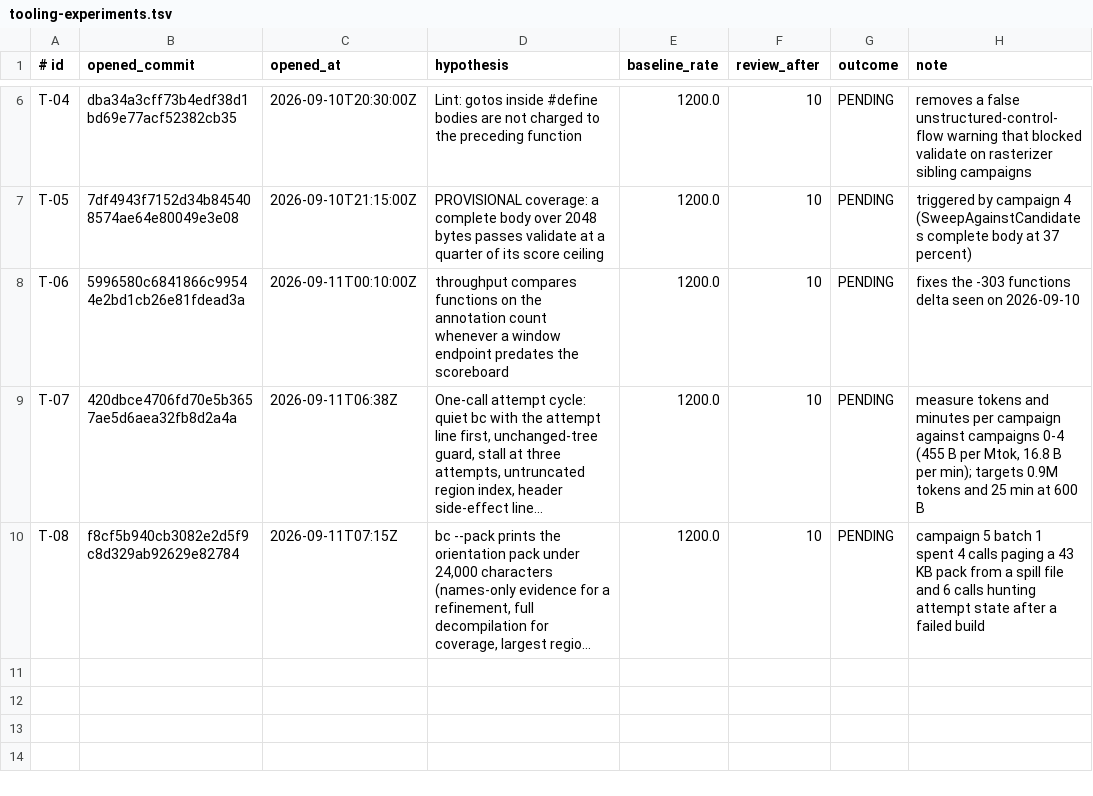
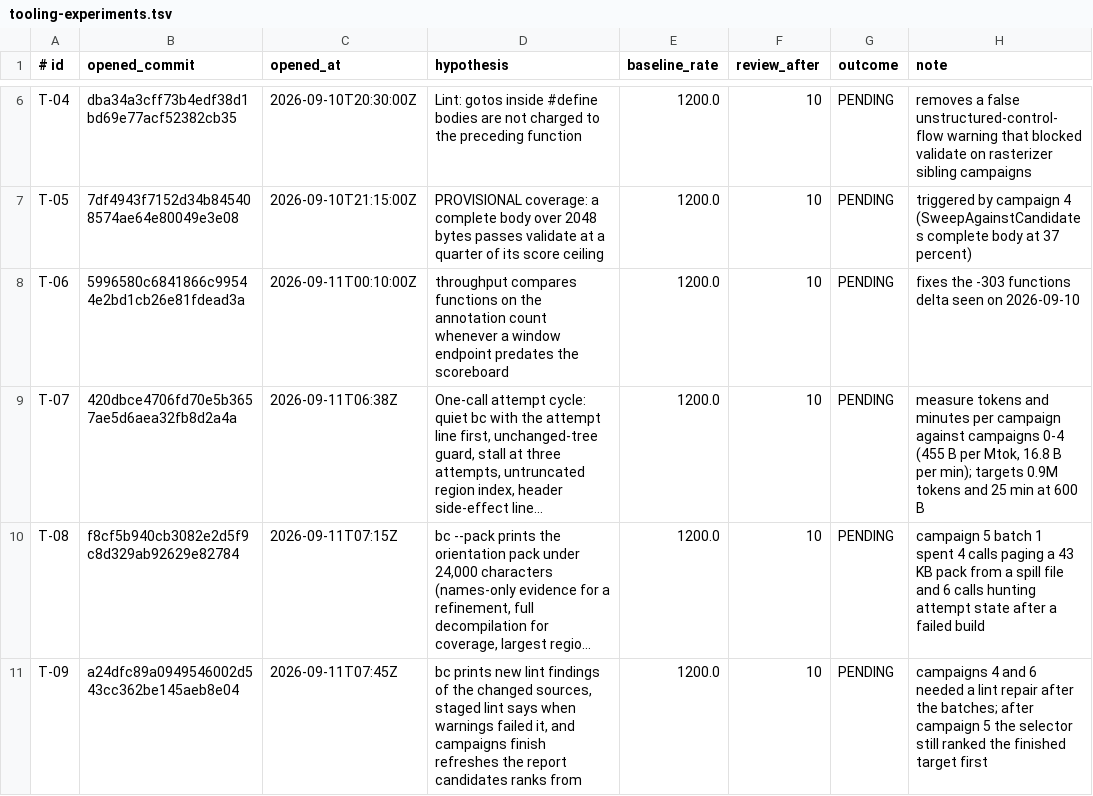
Before and after one commit to Skelp/toy2-decomp, a TSV file: tools/Resources/tooling-experiments.tsv, drawn as a sheet; only a part is shown, gaps mark what is left out; long unchanged cells end in …; the diff names each change by its address in the sheet, - before the commit and + after, or states it on an @@ line.

```diff
--- a/tools/Resources/tooling-experiments.tsv
+++ b/tools/Resources/tooling-experiments.tsv
+row 11: T-09 | a24dfc89a0949546002d543cc362be145aeb8e04 | 2026-09-11T07:45Z | bc prints new lint findings of the changed sources, staged lint says when warnings failed it, and campaigns finish refreshes the report candidates ranks from | 1200.0 | 10 | PENDING | campaigns 4 and 6 needed a lint repair after the batches; after campaign 5 the selector still ranked the finished target first
```
Also changed, not shown: 3 other files.
